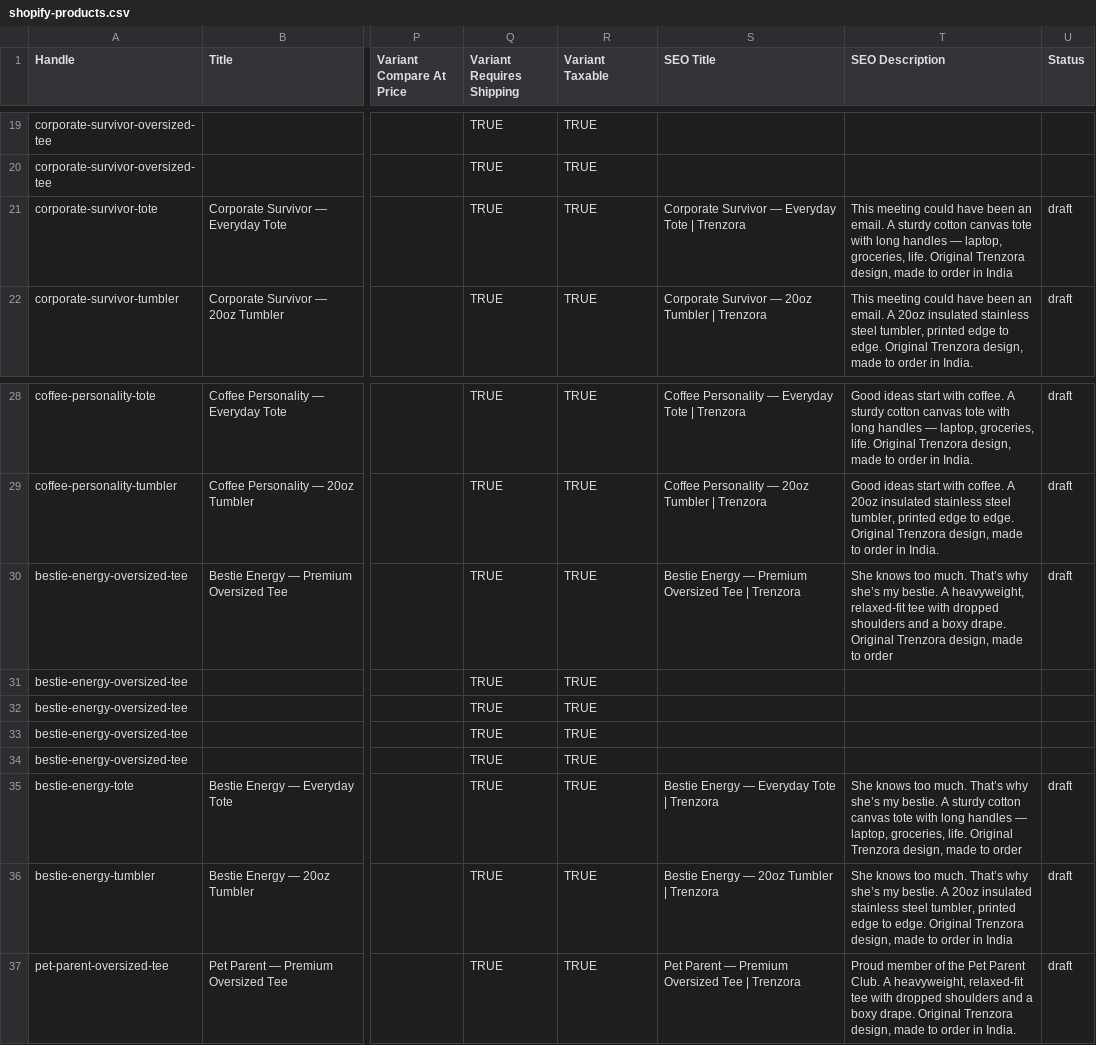
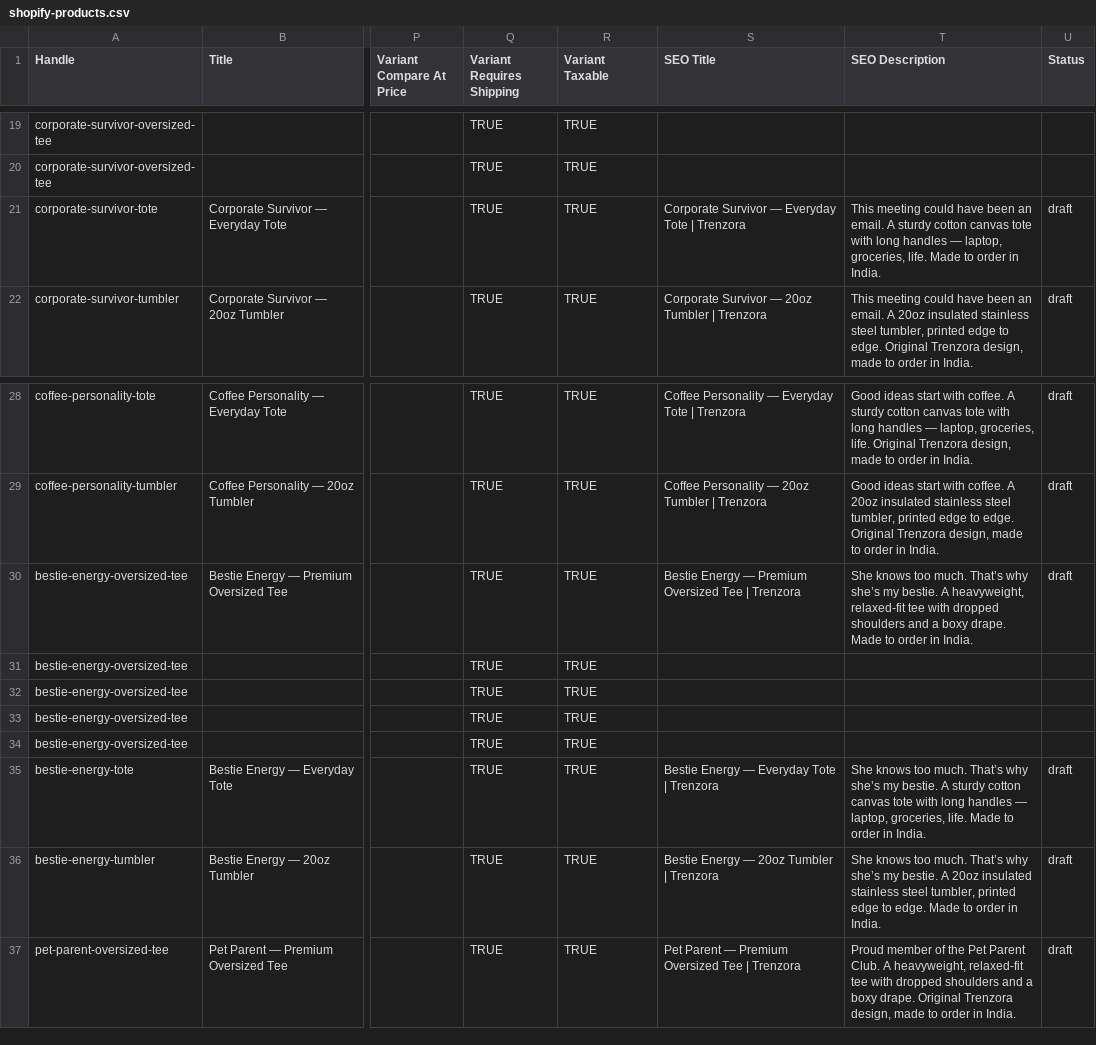
Before and after one commit to trenzora2024-gif/repo, a CSV file: catalogue/shopify-products.csv, drawn as a sheet; only a part is shown, gaps mark what is left out; the diff names each change by its address in the sheet, - before the commit and + after, or states it on an @@ line.

```diff
--- a/catalogue/shopify-products.csv
+++ b/catalogue/shopify-products.csv
-T21 (SEO Description): …groceries, life. Original Trenzora design, made to order in India
+T21 (SEO Description): …groceries, life. Made to order in India.
-T30 (SEO Description): …boxy drape. Original Trenzora design, made to order
+T30 (SEO Description): …boxy drape. Made to order in India.
-T35 (SEO Description): …groceries, life. Original Trenzora design, made to order
+T35 (SEO Description): …groceries, life. Made to order in India.
-T36 (SEO Description): …to edge. Original Trenzora design, made to order in India
+T36 (SEO Description): …to edge. Made to order in India.
```
Also changed, not shown: ops/landed-cost.csv, 10 other files.
